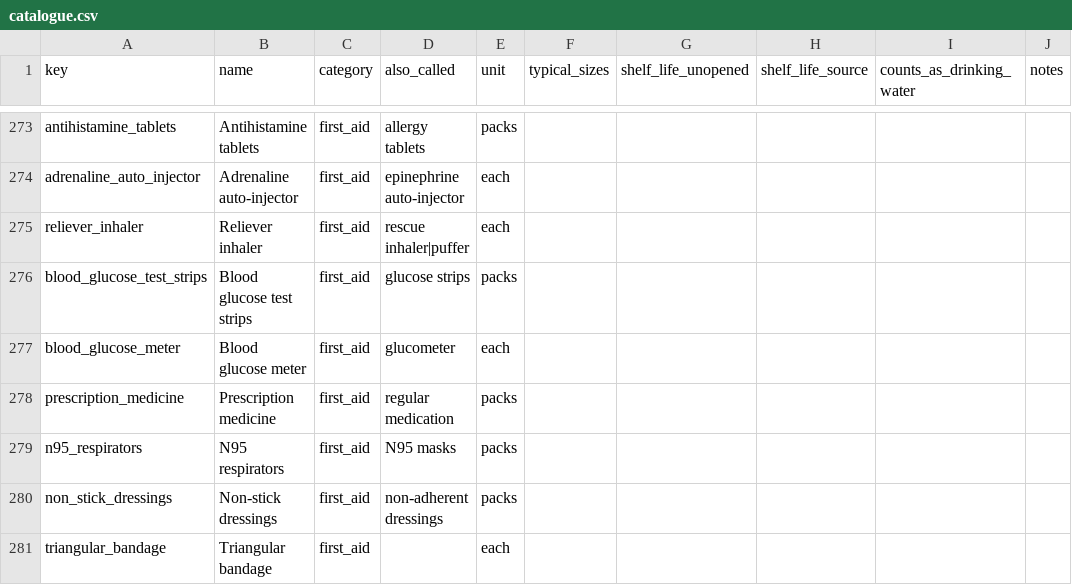
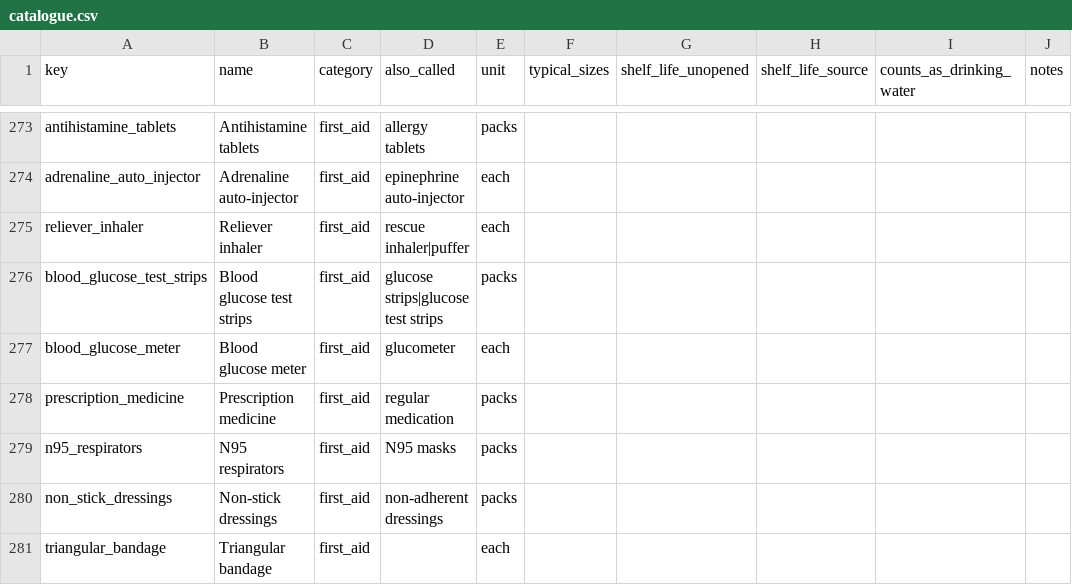
Before and after one commit to coreysreid/Dashboard-Plus, a CSV file: workbench/drafts/catalogue/catalogue.csv, drawn as a sheet; only a part is shown, gaps mark what is left out; the diff covers the shown part only.

```diff
--- a/workbench/drafts/catalogue/catalogue.csv
+++ b/workbench/drafts/catalogue/catalogue.csv
@@ -275,3 +275,3 @@ adrenaline_auto_injector,Adrenaline auto-injector,first_aid,epinephrine auto-inj
 reliever_inhaler,Reliever inhaler,first_aid,rescue inhaler|puffer,each,,,,,
-blood_glucose_test_strips,Blood glucose test strips,first_aid,glucose strips,packs,,,,,
+blood_glucose_test_strips,Blood glucose test strips,first_aid,glucose strips|glucose test strips,packs,,,,,
 blood_glucose_meter,Blood glucose meter,first_aid,glucometer,each,,,,,
```
Also changed, not shown: 5 added rows and 9 edited cells elsewhere in this file, 3 other files.
